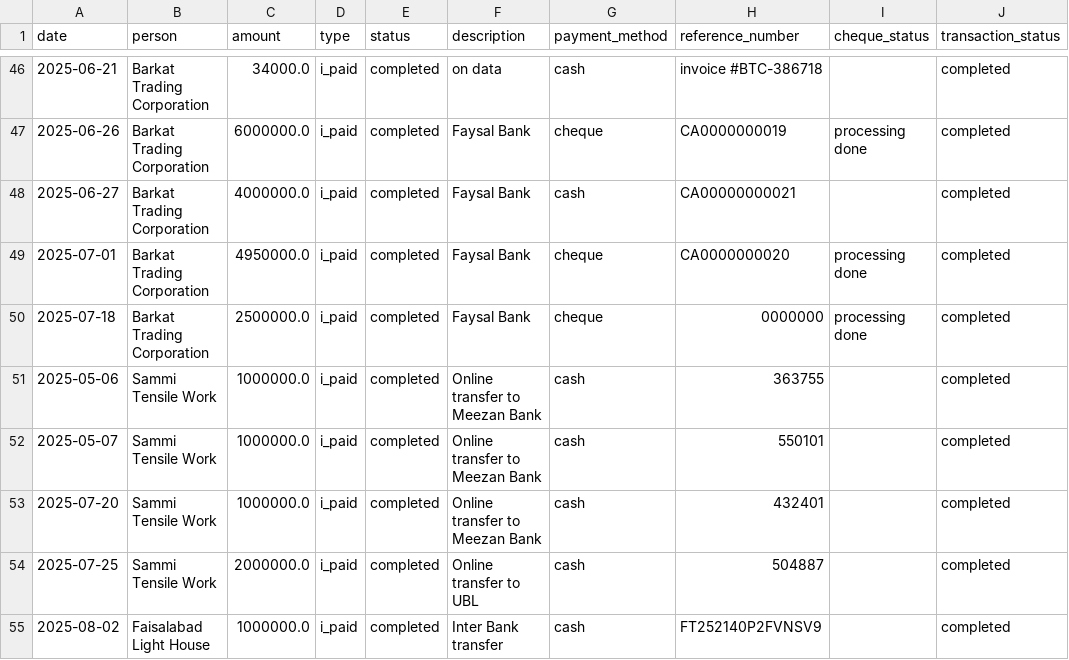
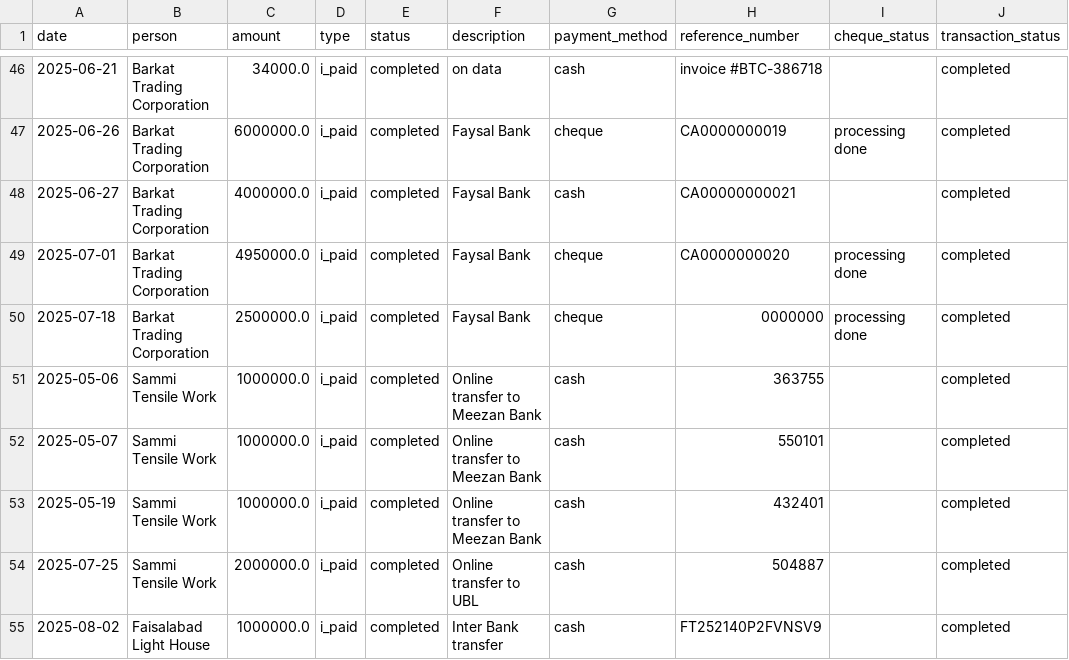
Before and after one commit to Atonomous/payments-invoice-generator, a CSV file: payments.csv, drawn as a sheet; only a part is shown, gaps mark what is left out.

Commit message:
Automated update: payment records

```diff
--- a/payments.csv
+++ b/payments.csv
@@ -52,3 +52,3 @@ date,person,amount,type,status,description,payment_method,reference_number,chequ
 2025-05-07,Sammi Tensile Work,1000000.0,i_paid,completed,Online transfer to Meezan Bank,cash,550101,,completed
-2025-07-20,Sammi Tensile Work,1000000.0,i_paid,completed,Online transfer to Meezan Bank,cash,432401,,completed
+2025-05-19,Sammi Tensile Work,1000000.0,i_paid,completed,Online transfer to Meezan Bank,cash,432401,,completed
 2025-07-25,Sammi Tensile Work,2000000.0,i_paid,completed,Online transfer to UBL,cash,504887,,completed
```
Also changed, not shown: 1 other file.
